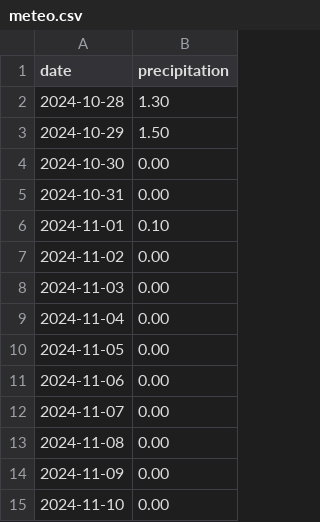
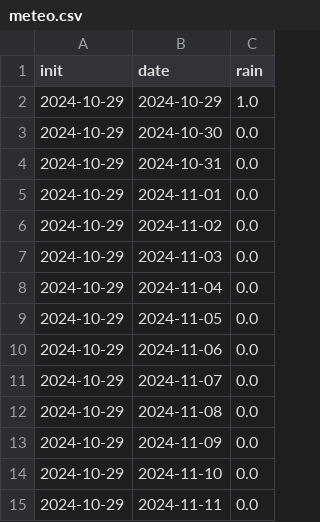
Before and after one commit to eulauer/csv, a CSV file: meteo.csv, drawn as a sheet; removed rows and columns are numbered as before the commit, all else as after; the diff names each change by its address in the sheet, - before the commit and + after, or states it on an @@ line.

Commit message:
Added my project

```diff
--- a/meteo.csv
+++ b/meteo.csv
+column A (init), rows 2-14: all 2024-10-29
-column B (precipitation), rows 3-15: 1.50 | 0.00 | 0.00 | 0.10 | 0.00 | 0.00 | 0.00 | 0.00 | 0.00 | 0.00 | 0.00 | 0.00 | 0.00
+column C (rain), rows 2-14: 1.0 | 0.0 | 0.0 | 0.0 | 0.0 | 0.0 | 0.0 | 0.0 | 0.0 | 0.0 | 0.0 | 0.0 | 0.0
-row 2: 2024-10-28 | 1.30
+row 15: 2024-10-29 | 2024-11-11 | 0.0
```
